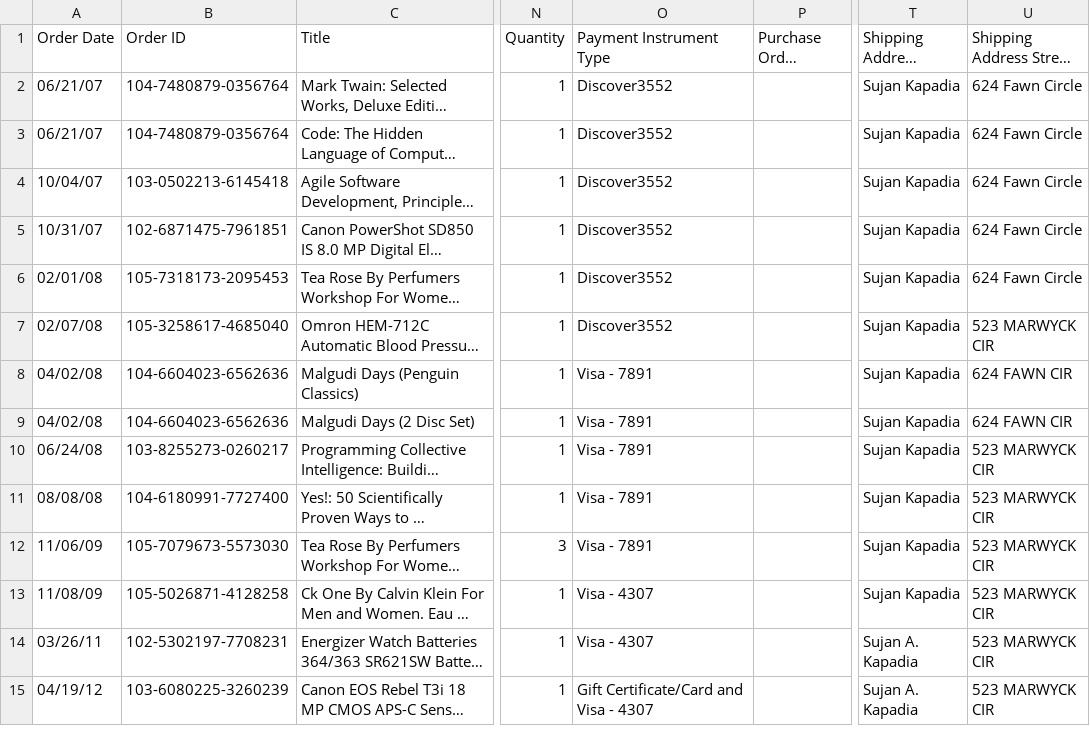
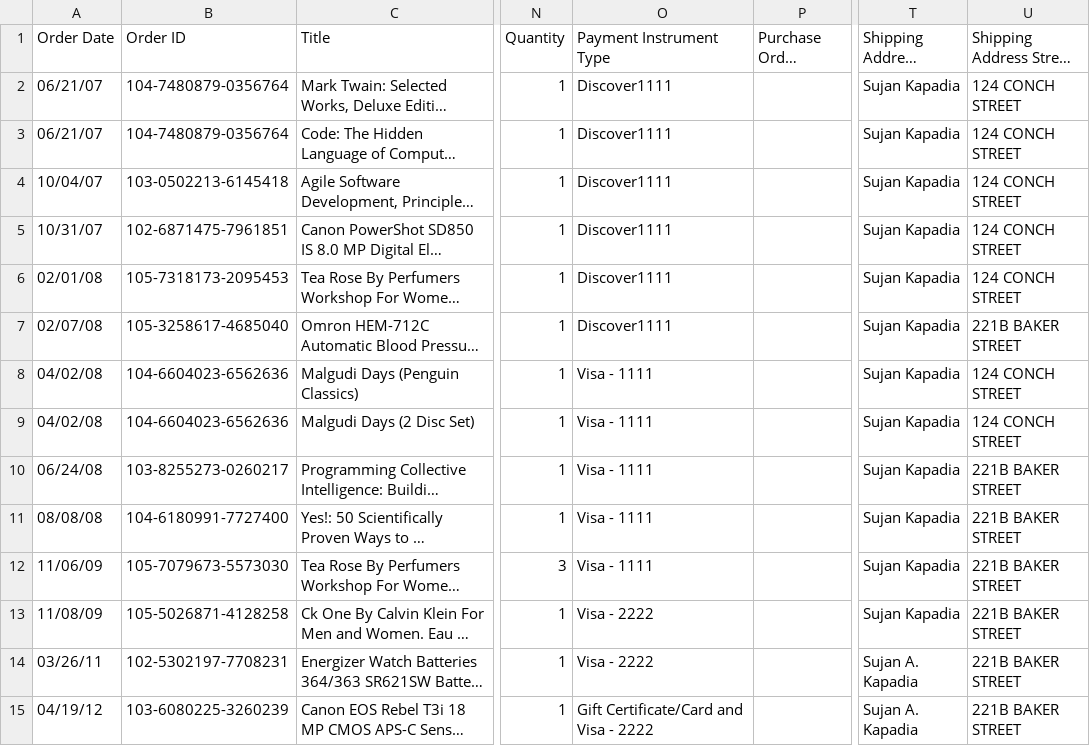
Before and after one commit to skapadia/ScalaPTW16, a CSV file: src/main/resources/purchase-history.csv, drawn as a sheet; only a part is shown, gaps mark what is left out; long unchanged cells end in …; the diff covers the shown part only; the diff names each change by its address in the sheet, - before the commit and + after, or states it on an @@ line.

```diff
--- a/src/main/resources/purchase-history.csv
+++ b/src/main/resources/purchase-history.csv
-O2:O7 (Payment Instrument Type): Discover3552
+O2:O7 (Payment Instrument Type): Discover1111
-U2:U6 (Shipping Address Street 1): 624 Fawn Circle
+U2:U6 (Shipping Address Street 1): 124 CONCH STREET
-U7 (Shipping Address Street 1): 523 MARWYCK CIR
+U7 (Shipping Address Street 1): 221B BAKER STREET
-O8:O12 (Payment Instrument Type): Visa - 7891
+O8:O12 (Payment Instrument Type): Visa - 1111
-U8:U9 (Shipping Address Street 1): 624 FAWN CIR
+U8:U9 (Shipping Address Street 1): 124 CONCH STREET
-U10:U15 (Shipping Address Street 1): 523 MARWYCK CIR
+U10:U15 (Shipping Address Street 1): 221B BAKER STREET
-O13:O14 (Payment Instrument Type): Visa - 4307
+O13:O14 (Payment Instrument Type): Visa - 2222
-O15 (Payment Instrument Type): Gift Certificate/Card and Visa - 4307
+O15 (Payment Instrument Type): Gift Certificate/Card and Visa - 2222
```
Also changed, not shown: 65 edited cells elsewhere in this file, 13 other files.
